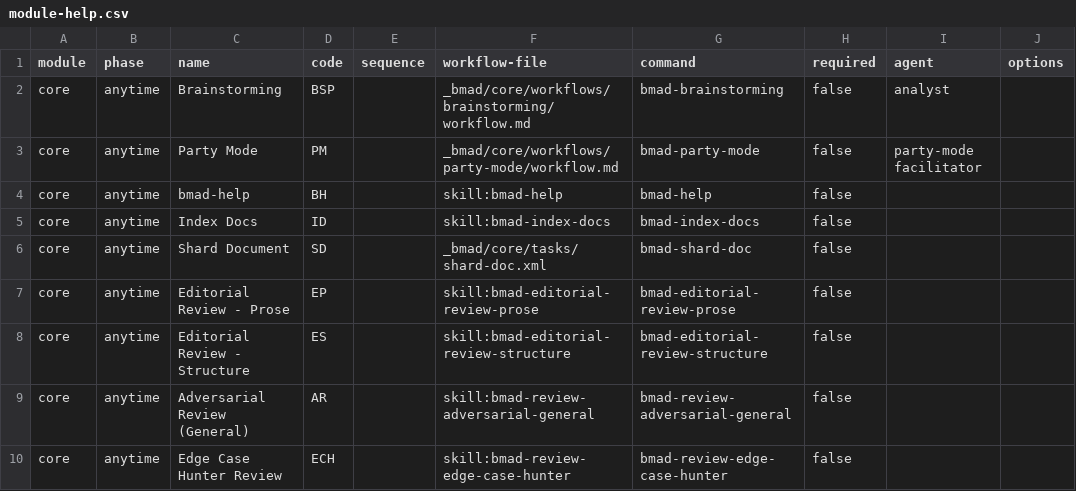
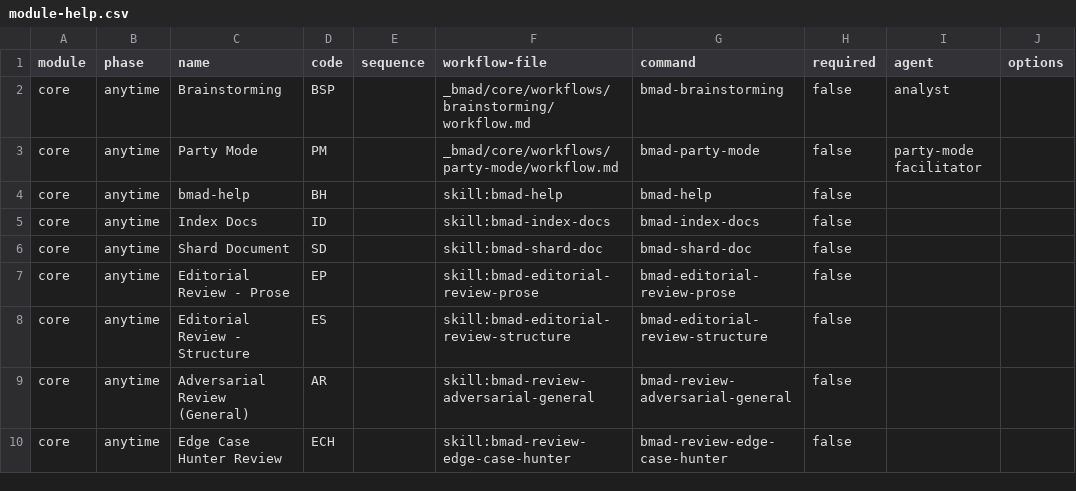
Before and after one commit to ricomiles/BMAD-METHOD, a CSV file: src/core/module-help.csv, drawn as a sheet; only a part is shown; the diff names each change by its address in the sheet, - before the commit and + after, or states it on an @@ line.

```diff
--- a/src/core/module-help.csv
+++ b/src/core/module-help.csv
-F6 (workflow-file): _bmad/core/tasks/shard-doc.xml
+F6 (workflow-file): skill:bmad-shard-doc
```
Also changed, not shown: 5 other files.
